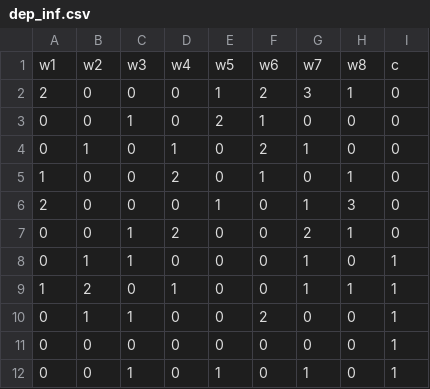
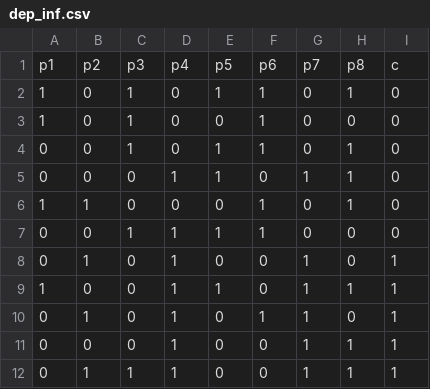
Before and after one commit to gibranfp/CursoAprendizajeAutomatizado, a CSV file: data/dep_inf.csv, drawn as a sheet.

Commit message:
Update dep_inf.csv

```diff
--- a/data/dep_inf.csv
+++ b/data/dep_inf.csv
@@ -1,12 +1,12 @@
-w1,w2,w3,w4,w5,w6,w7,w8,c
-2,0,0,0,1,2,3,1,0
-0,0,1,0,2,1,0,0,0
-0,1,0,1,0,2,1,0,0
-1,0,0,2,0,1,0,1,0
-2,0,0,0,1,0,1,3,0
-0,0,1,2,0,0,2,1,0
-0,1,1,0,0,0,1,0,1
-1,2,0,1,0,0,1,1,1
-0,1,1,0,0,2,0,0,1
-0,0,0,0,0,0,0,0,1
-0,0,1,0,1,0,1,0,1
+p1,p2,p3,p4,p5,p6,p7,p8,c
+1,0,1,0,1,1,0,1,0
+1,0,1,0,0,1,0,0,0
+0,0,1,0,1,1,0,1,0
+0,0,0,1,1,0,1,1,0
+1,1,0,0,0,1,0,1,0
+0,0,1,1,1,1,0,0,0
+0,1,0,1,0,0,1,0,1
+1,0,0,1,1,0,1,1,1
+0,1,0,1,0,1,1,0,1
+0,0,0,1,0,0,1,1,1
+0,1,1,1,0,0,1,1,1
```
